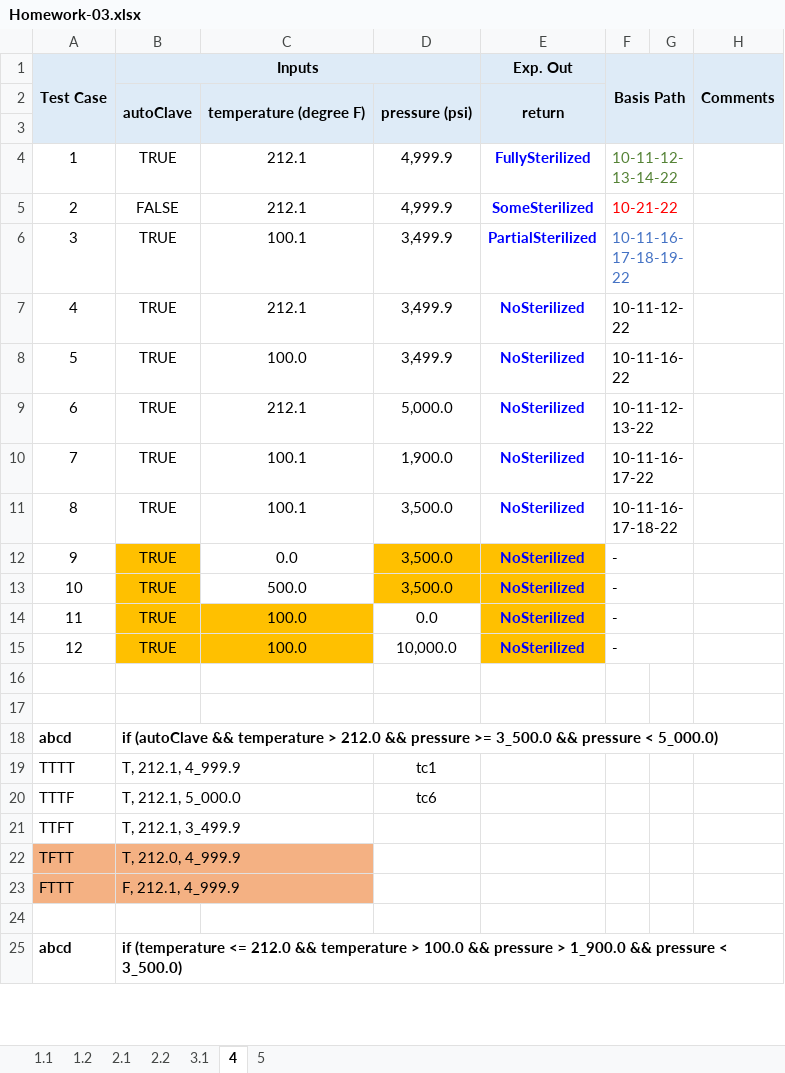
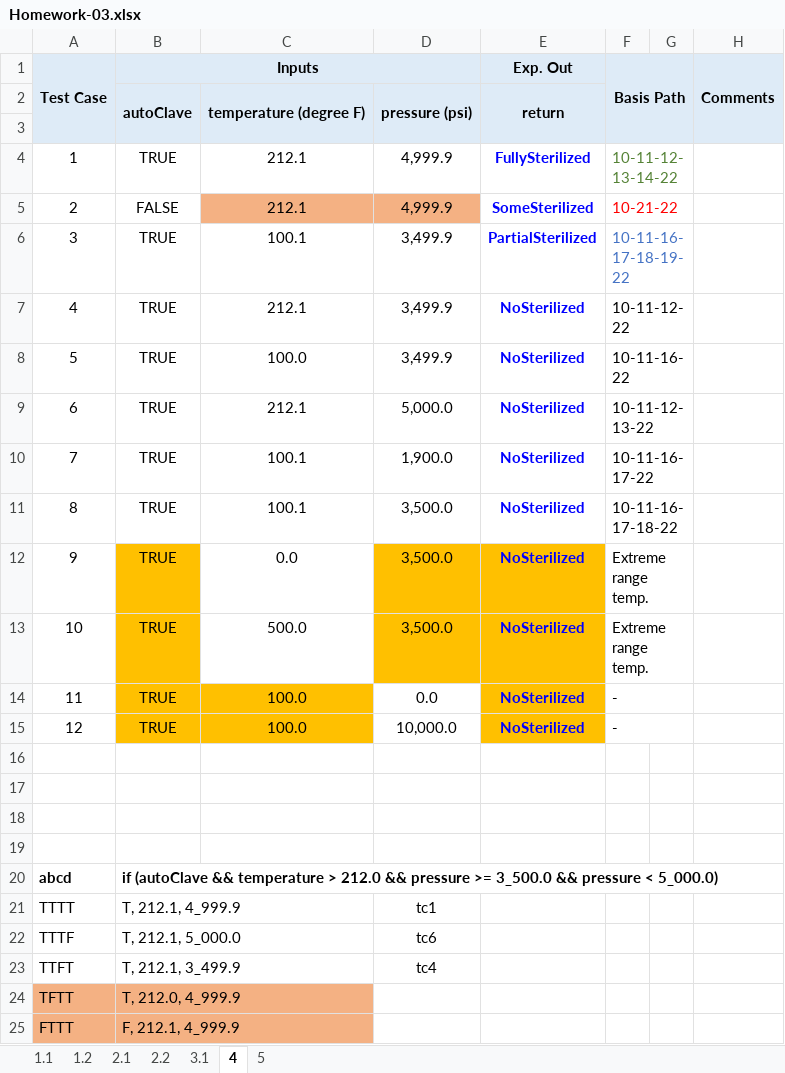
Before and after one commit to Gauravdeep983/UTA, an Excel workbook: 2020 Summer/CSE 5321 Software Testing/Homework 3/Homework-03.xlsx, sheet 4, drawn as a sheet; only a part is shown; the shorter side is filled out with more unchanged rows; values as stored, in another font and other column widths than the file's, no borders; charts and pictures not drawn; addresses are those after the commit; the diff names each change by its address in the sheet, - before the commit and + after, or states it on an @@ line.

```diff
--- a/2020 Summer/CSE 5321 Software Testing/Homework 3/Homework-03.xlsx (sheet 4)
+++ b/2020 Summer/CSE 5321 Software Testing/Homework 3/Homework-03.xlsx (sheet 4)
-C5:D5 fill: none
+C5:D5 fill: #F4B183
-F12:F13 (Basis Path): -
+F12:F13 (Basis Path): Extreme range temp.
+row 16: (empty)
+row 17: (empty)
-D23: (empty)
+D23: tc4
```
Also changed, not shown: sheet 3.1, sheet 5, charts or pictures.
